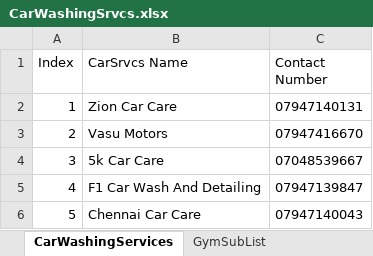
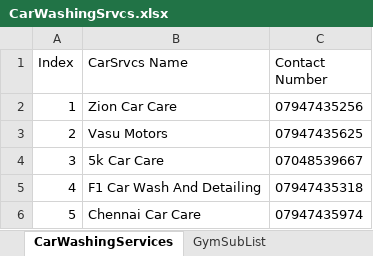
Before and after one commit to Anoopkr1405/Automation_TestNG, an Excel workbook: CarWashingSrvcs.xlsx, sheet CarWashingServices, drawn as a sheet; values as stored, in another font and other column widths than the file's, no borders; the diff names each change by its address in the sheet, - before the commit and + after, or states it on an @@ line.

```diff
--- a/CarWashingSrvcs.xlsx (sheet CarWashingServices)
+++ b/CarWashingSrvcs.xlsx (sheet CarWashingServices)
-C2 (Contact Number): 07947140131
+C2 (Contact Number): 07947435256
-C3 (Contact Number): 07947416670
+C3 (Contact Number): 07947435625
-C5 (Contact Number): 07947139847
+C5 (Contact Number): 07947435318
-C6 (Contact Number): 07947140043
+C6 (Contact Number): 07947435974
```
Also changed, not shown: 53 other files.
